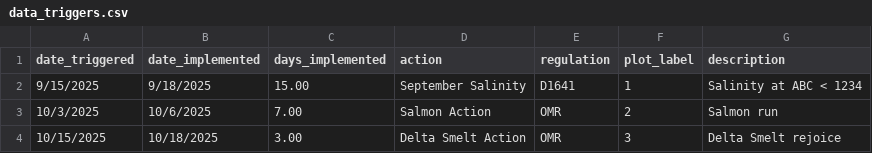
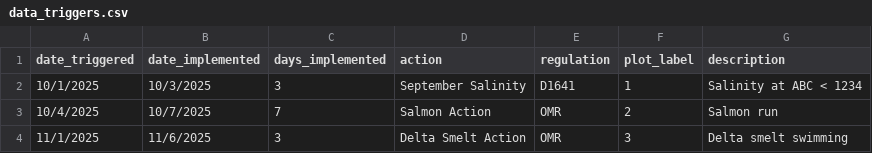
Before and after one commit to BDO-Science/samt_smt_assessments, a CSV file: data_raw/data_triggers.csv, drawn as a sheet.

Commit message:
updated outlook data

```diff
--- a/data_raw/data_triggers.csv
+++ b/data_raw/data_triggers.csv
@@ -1,4 +1,4 @@
 date_triggered,date_implemented,days_implemented,action,regulation,plot_label,description
-9/15/2025,9/18/2025,15.00,September Salinity,D1641,1,Salinity at ABC < 1234
-10/3/2025,10/6/2025,7.00,Salmon Action,OMR,2,Salmon run
-10/15/2025,10/18/2025,3.00,Delta Smelt Action,OMR,3,Delta Smelt rejoice
+10/1/2025,10/3/2025,3,September Salinity,D1641,1,Salinity at ABC < 1234
+10/4/2025,10/7/2025,7,Salmon Action,OMR,2,Salmon run
+11/1/2025,11/6/2025,3,Delta Smelt Action,OMR,3,Delta smelt swimming
```
